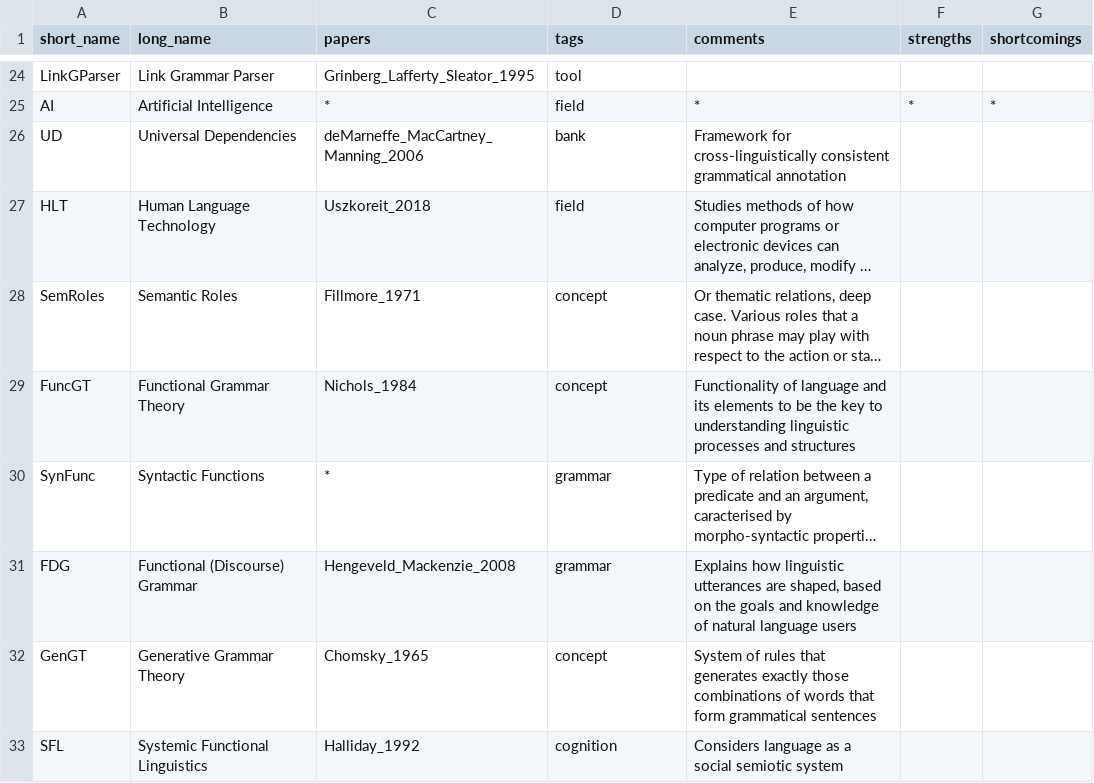
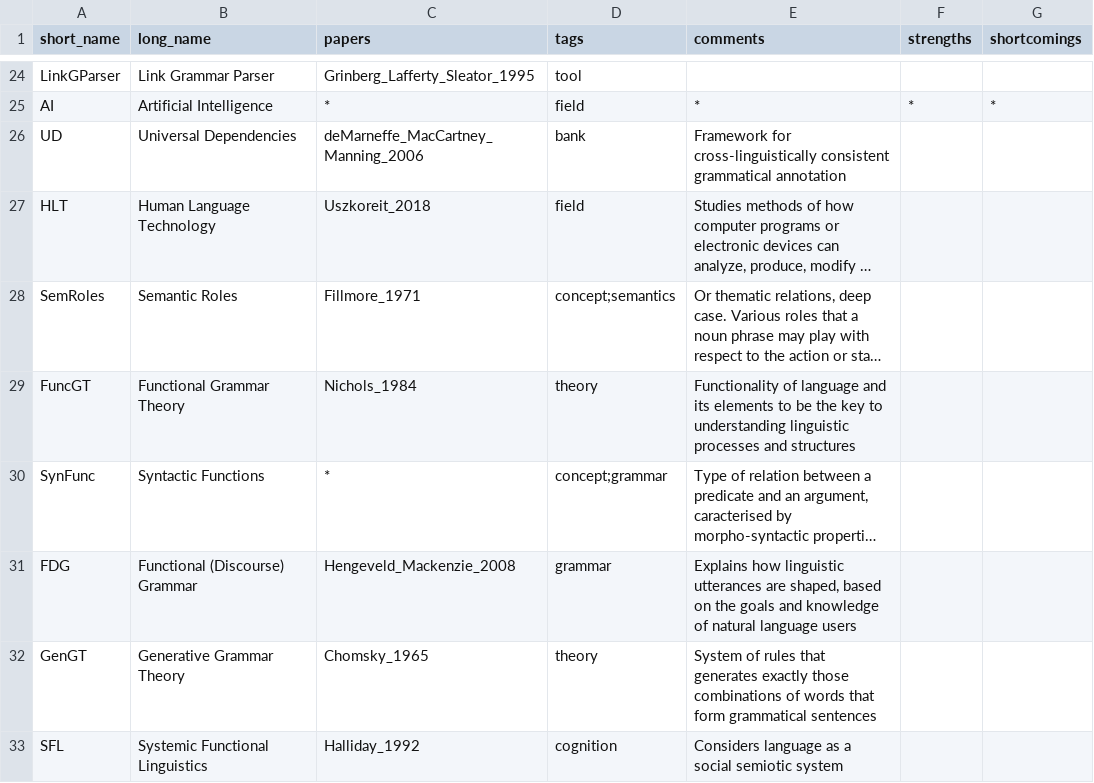
Before and after one commit to Valentin-D-Richard/CL-Benchmarking, a CSV file: Topics.csv, drawn as a sheet; only a part is shown, gaps mark what is left out; long unchanged cells end in …; the diff covers the shown part only; the diff names each change by its address in the sheet, - before the commit and + after, or states it on an @@ line.

Commit message:
Update Topics.csv

```diff
--- a/Topics.csv
+++ b/Topics.csv
-D28 (tags): concept
+D28 (tags): concept;semantics
-D29 (tags): concept
+D29 (tags): theory
-D30 (tags): grammar
+D30 (tags): concept;grammar
-D32 (tags): concept
+D32 (tags): theory
```
Also changed, not shown: 5 added rows and 10 edited cells elsewhere in this file.
